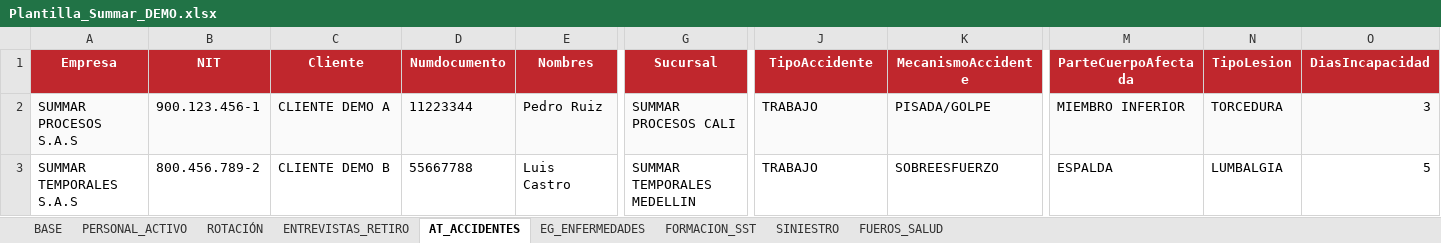
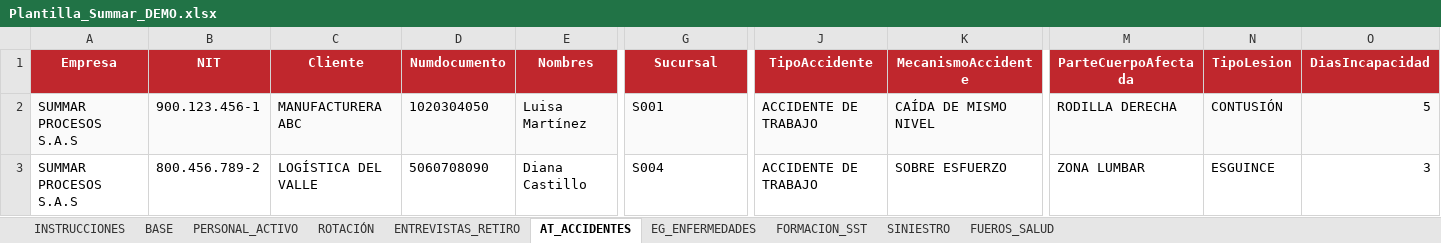
Before and after one commit to davidloperaa/summar, an Excel workbook: Plantilla_Summar_DEMO.xlsx, sheet AT_ACCIDENTES, drawn as a sheet; only a part is shown, gaps mark what is left out; values as stored, in another font and other column widths than the file's, no borders; the diff covers the shown part only; the diff names each change by its address in the sheet, - before the commit and + after, or states it on an @@ line.

```diff
--- a/Plantilla_Summar_DEMO.xlsx (sheet AT_ACCIDENTES)
+++ b/Plantilla_Summar_DEMO.xlsx (sheet AT_ACCIDENTES)
+sheet tab: INSTRUCCIONES
-C2 (Cliente): CLIENTE DEMO A
+C2 (Cliente): MANUFACTURERA ABC
-D2 (Numdocumento): 11223344
+D2 (Numdocumento): 1020304050
-E2 (Nombres): Pedro Ruiz
+E2 (Nombres): Luisa Martínez
-G2 (Sucursal): SUMMAR PROCESOS CALI
+G2 (Sucursal): S001
-J2:J3 (TipoAccidente): TRABAJO
+J2:J3 (TipoAccidente): ACCIDENTE DE TRABAJO
-K2 (MecanismoAccidente): PISADA/GOLPE
+K2 (MecanismoAccidente): CAÍDA DE MISMO NIVEL
-M2 (ParteCuerpoAfectada): MIEMBRO INFERIOR
+M2 (ParteCuerpoAfectada): RODILLA DERECHA
-N2 (TipoLesion): TORCEDURA
+N2 (TipoLesion): CONTUSIÓN
-O2 (DiasIncapacidad): 3
+O2 (DiasIncapacidad): 5
-A3 (Empresa): SUMMAR TEMPORALES S.A.S
+A3 (Empresa): SUMMAR PROCESOS S.A.S
-C3 (Cliente): CLIENTE DEMO B
+C3 (Cliente): LOGÍSTICA DEL VALLE
-D3 (Numdocumento): 55667788
+D3 (Numdocumento): 5060708090
-E3 (Nombres): Luis Castro
+E3 (Nombres): Diana Castillo
-G3 (Sucursal): SUMMAR TEMPORALES MEDELLIN
+G3 (Sucursal): S004
-K3 (MecanismoAccidente): SOBREESFUERZO
+K3 (MecanismoAccidente): SOBRE ESFUERZO
-M3 (ParteCuerpoAfectada): ESPALDA
+M3 (ParteCuerpoAfectada): ZONA LUMBAR
-N3 (TipoLesion): LUMBALGIA
+N3 (TipoLesion): ESGUINCE
-O3 (DiasIncapacidad): 5
+O3 (DiasIncapacidad): 3
```
Also changed, not shown: 6 edited cells and cell formats elsewhere in this sheet, sheet BASE, sheet ENTREVISTAS_RETIRO, sheet ROTACIÓN, sheet PERSONAL_ACTIVO, sheet FORMACION_SST, sheet EG_ENFERMEDADES, 2 more sheets.
